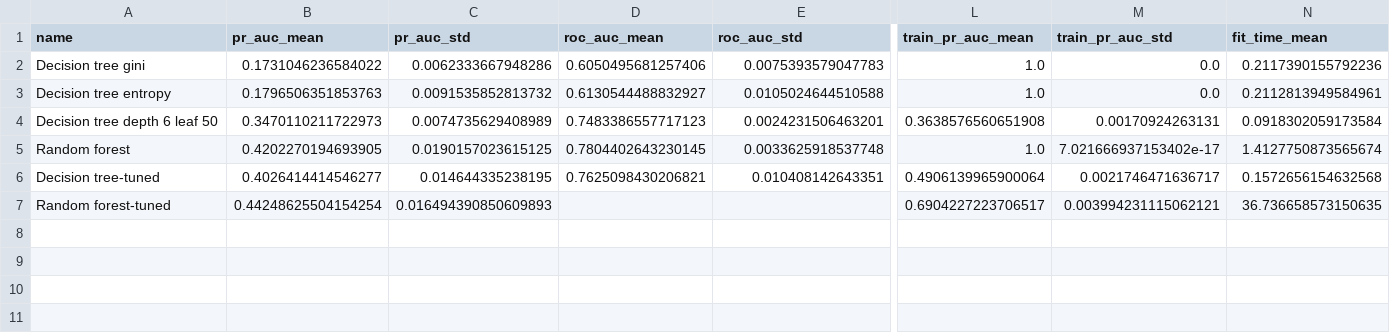
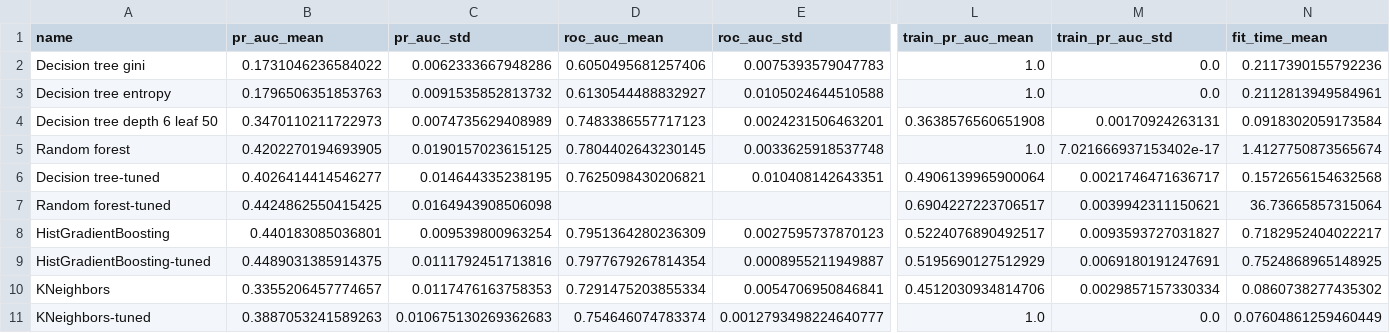
Before and after one commit to MuweenM/bank-LM-prediction, a CSV file: reports/model_comparison.csv, drawn as a sheet; only a part is shown, gaps mark what is left out; rows hold the shown columns only; the diff names each change by its address in the sheet, - before the commit and + after, or states it on an @@ line.

```diff
--- a/reports/model_comparison.csv
+++ b/reports/model_comparison.csv
-B7 (pr_auc_mean): 0.44248625504154254
+B7 (pr_auc_mean): 0.4424862550415425
-C7 (pr_auc_std): 0.016494390850609893
+C7 (pr_auc_std): 0.0164943908506098
-M7 (train_pr_auc_std): 0.003994231115062121
+M7 (train_pr_auc_std): 0.0039942311150621
-N7 (fit_time_mean): 36.736658573150635
+N7 (fit_time_mean): 36.73665857315064
+row 8: HistGradientBoosting | 0.440183085036801 | 0.009539800963254 | 0.7951364280236309 | 0.0027595737870123 | 0.5224076890492517 | 0.0093593727031827 | 0.7182952404022217
+row 9: HistGradientBoosting-tuned | 0.4489031385914375 | 0.0111792451713816 | 0.7977679267814354 | 0.0008955211949887 | 0.5195690127512929 | 0.0069180191247691 | 0.7524868965148925
+row 10: KNeighbors | 0.3355206457774657 | 0.0117476163758353 | 0.7291475203855334 | 0.0054706950846841 | 0.4512030934814706 | 0.0029857157330334 | 0.0860738277435302
+row 11: KNeighbors-tuned | 0.3887053241589263 | 0.010675130269362683 | 0.754646074783374 | 0.0012793498224640777 | 1.0 | 0.0 | 0.07604861259460449
```
Also changed, not shown: 17 other files.
